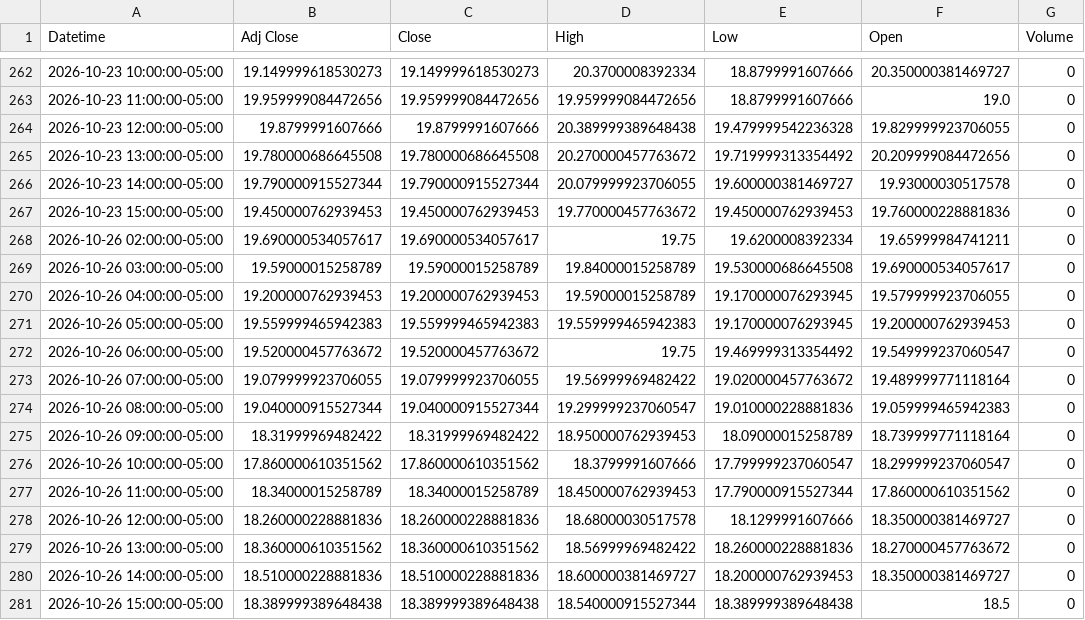
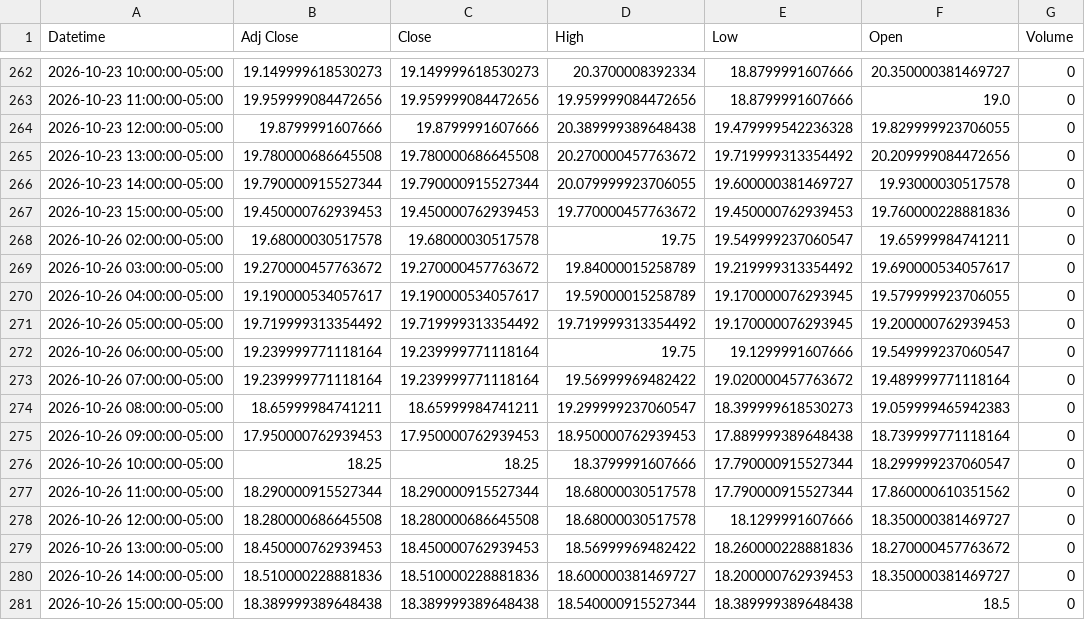
Before and after one commit to Jordan4369/mes-data, a CSV file: data/vix_1h.csv, drawn as a sheet; only a part is shown, gaps mark what is left out.

```diff
--- a/data/vix_1h.csv
+++ b/data/vix_1h.csv
@@ -267,14 +267,14 @@ Datetime,Adj Close,Close,High,Low,Open,Volume
 2026-10-23 15:00:00-05:00,19.450000762939453,19.450000762939453,19.770000457763672,19.450000762939453,19.760000228881836,0
-2026-10-26 02:00:00-05:00,19.690000534057617,19.690000534057617,19.75,19.6200008392334,19.65999984741211,0
-2026-10-26 03:00:00-05:00,19.59000015258789,19.59000015258789,19.84000015258789,19.530000686645508,19.690000534057617,0
-2026-10-26 04:00:00-05:00,19.200000762939453,19.200000762939453,19.59000015258789,19.170000076293945,19.579999923706055,0
-2026-10-26 05:00:00-05:00,19.559999465942383,19.559999465942383,19.559999465942383,19.170000076293945,19.200000762939453,0
-2026-10-26 06:00:00-05:00,19.520000457763672,19.520000457763672,19.75,19.469999313354492,19.549999237060547,0
-2026-10-26 07:00:00-05:00,19.079999923706055,19.079999923706055,19.56999969482422,19.020000457763672,19.489999771118164,0
-2026-10-26 08:00:00-05:00,19.040000915527344,19.040000915527344,19.299999237060547,19.010000228881836,19.059999465942383,0
-2026-10-26 09:00:00-05:00,18.31999969482422,18.31999969482422,18.950000762939453,18.09000015258789,18.739999771118164,0
-2026-10-26 10:00:00-05:00,17.860000610351562,17.860000610351562,18.3799991607666,17.799999237060547,18.299999237060547,0
-2026-10-26 11:00:00-05:00,18.34000015258789,18.34000015258789,18.450000762939453,17.790000915527344,17.860000610351562,0
-2026-10-26 12:00:00-05:00,18.260000228881836,18.260000228881836,18.68000030517578,18.1299991607666,18.350000381469727,0
-2026-10-26 13:00:00-05:00,18.360000610351562,18.360000610351562,18.56999969482422,18.260000228881836,18.270000457763672,0
+2026-10-26 02:00:00-05:00,19.68000030517578,19.68000030517578,19.75,19.549999237060547,19.65999984741211,0
+2026-10-26 03:00:00-05:00,19.270000457763672,19.270000457763672,19.84000015258789,19.219999313354492,19.690000534057617,0
+2026-10-26 04:00:00-05:00,19.190000534057617,19.190000534057617,19.59000015258789,19.170000076293945,19.579999923706055,0
+2026-10-26 05:00:00-05:00,19.719999313354492,19.719999313354492,19.719999313354492,19.170000076293945,19.200000762939453,0
+2026-10-26 06:00:00-05:00,19.239999771118164,19.239999771118164,19.75,19.1299991607666,19.549999237060547,0
+2026-10-26 07:00:00-05:00,19.239999771118164,19.239999771118164,19.56999969482422,19.020000457763672,19.489999771118164,0
+2026-10-26 08:00:00-05:00,18.65999984741211,18.65999984741211,19.299999237060547,18.399999618530273,19.059999465942383,0
+2026-10-26 09:00:00-05:00,17.950000762939453,17.950000762939453,18.950000762939453,17.889999389648438,18.739999771118164,0
+2026-10-26 10:00:00-05:00,18.25,18.25,18.3799991607666,17.790000915527344,18.299999237060547,0
+2026-10-26 11:00:00-05:00,18.290000915527344,18.290000915527344,18.68000030517578,17.790000915527344,17.860000610351562,0
+2026-10-26 12:00:00-05:00,18.280000686645508,18.280000686645508,18.68000030517578,18.1299991607666,18.350000381469727,0
+2026-10-26 13:00:00-05:00,18.450000762939453,18.450000762939453,18.56999969482422,18.260000228881836,18.270000457763672,0
 2026-10-26 14:00:00-05:00,18.510000228881836,18.510000228881836,18.600000381469727,18.200000762939453,18.350000381469727,0
```
Also changed, not shown: data/es_15m.csv, data/es_1h.csv.
